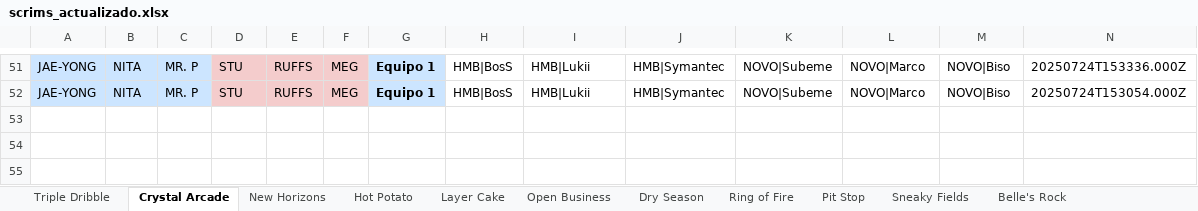
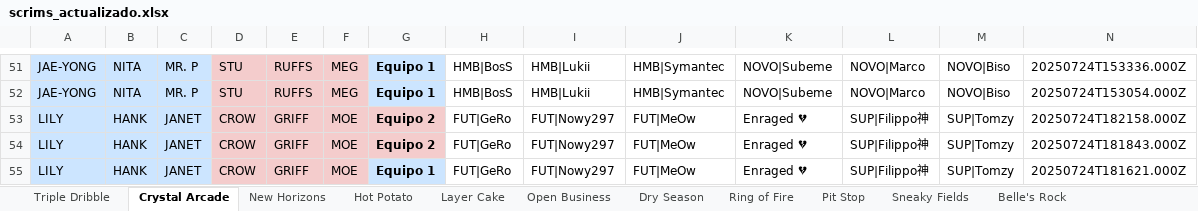
Before and after one commit to javierlarap/brawl-dash, an Excel workbook: scrims_actualizado.xlsx, sheet Crystal Arcade, drawn as a sheet; only a part is shown, gaps mark what is left out; values as stored, in another font and other column widths than the file's, no borders; the diff names each change by its address in the sheet, - before the commit and + after, or states it on an @@ line.

```diff
--- a/scrims_actualizado.xlsx (sheet Crystal Arcade)
+++ b/scrims_actualizado.xlsx (sheet Crystal Arcade)
+row 53: LILY | HANK | JANET | CROW | GRIFF | MOE | Equipo 2 | FUT|GeRo | FUT|Nowy297 | FUT|MeOw | Enraged 💔 | SUP|Filippo神 | SUP|Tomzy | 20250724T182158.000Z
+row 54: LILY | HANK | JANET | CROW | GRIFF | MOE | Equipo 2 | FUT|GeRo | FUT|Nowy297 | FUT|MeOw | Enraged 💔 | SUP|Filippo神 | SUP|Tomzy | 20250724T181843.000Z
+row 55: LILY | HANK | JANET | CROW | GRIFF | MOE | Equipo 1 | FUT|GeRo | FUT|Nowy297 | FUT|MeOw | Enraged 💔 | SUP|Filippo神 | SUP|Tomzy | 20250724T181621.000Z
```
Also changed, not shown: sheet Pinball Dreams, sheet Kaboom Canyon.
